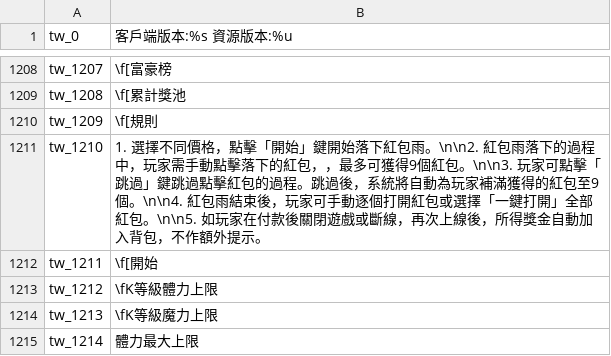
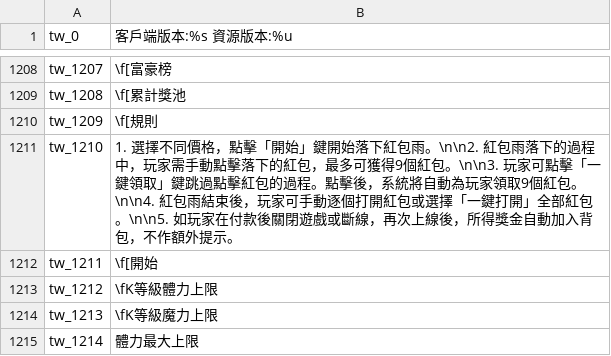
Before and after one commit to oberon-wu/teon-lang, a CSV file: localization/localization_tw.csv, drawn as a sheet; only a part is shown, gaps mark what is left out.

```diff
--- a/localization/localization_tw.csv
+++ b/localization/localization_tw.csv
@@ -1210,3 +1210,3 @@ tw_1208,"\f[累計獎池"
 tw_1209,"\f[規則"
-tw_1210,"1. 選擇不同價格，點擊「開始」鍵開始落下紅包雨。\n\n2. 紅包雨落下的過程中，玩家需手動點擊落下的紅包，，最多可獲得9個紅包。\n\n3. 玩家可點擊「跳過」鍵跳過點擊紅包的過程。跳過後，系統將自動為玩家補滿獲得的紅包至9個。\n\n4. 紅包雨結束後，玩家可手動逐個打開紅包或選擇「一鍵打開」全部紅包。\n\n5. 如玩家在付款後關閉遊戲或斷線，再次上線後，所得獎金自動加入背包，不作額外提示。"
+tw_1210,"1. 選擇不同價格，點擊「開始」鍵開始落下紅包雨。\n\n2. 紅包雨落下的過程中，玩家需手動點擊落下的紅包，最多可獲得9個紅包。\n\n3. 玩家可點擊「一鍵領取」鍵跳過點擊紅包的過程。點擊後，系統將自動為玩家領取9個紅包。\n\n4. 紅包雨結束後，玩家可手動逐個打開紅包或選擇「一鍵打開」全部紅包。\n\n5. 如玩家在付款後關閉遊戲或斷線，再次上線後，所得獎金自動加入背包，不作額外提示。"
 tw_1211,"\f[開始"
```
Also changed, not shown: localization/localization_cn.csv.
